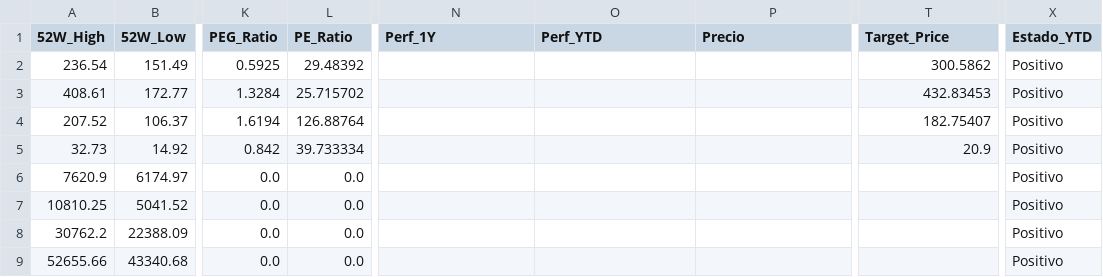
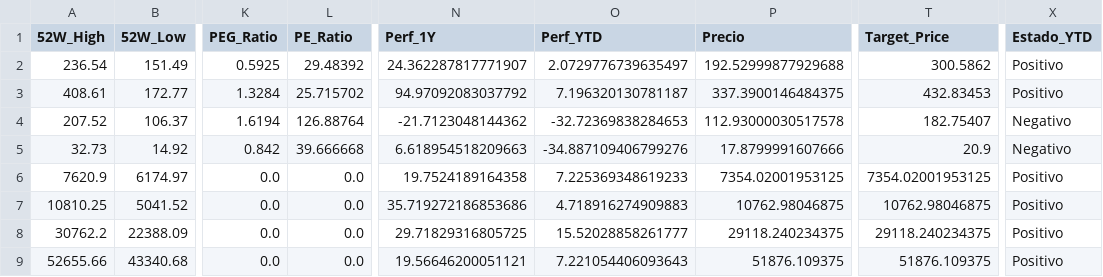
Before and after one commit to nicolasbobadillat/Indicadores, a CSV file: data_kpi.csv, drawn as a sheet; only a part is shown, gaps mark what is left out; the diff covers the shown part only; the diff names each change by its address in the sheet, - before the commit and + after, or states it on an @@ line.

```diff
--- a/data_kpi.csv
+++ b/data_kpi.csv
-N2 (Perf_1Y): (empty)
+N2 (Perf_1Y): 24.362287817771907
-O2 (Perf_YTD): (empty)
+O2 (Perf_YTD): 2.0729776739635497
-P2 (Precio): (empty)
+P2 (Precio): 192.52999877929688
-N3 (Perf_1Y): (empty)
+N3 (Perf_1Y): 94.97092083037792
-O3 (Perf_YTD): (empty)
+O3 (Perf_YTD): 7.196320130781187
-P3 (Precio): (empty)
+P3 (Precio): 337.3900146484375
-N4 (Perf_1Y): (empty)
+N4 (Perf_1Y): -21.7123048144362
-O4 (Perf_YTD): (empty)
+O4 (Perf_YTD): -32.72369838284653
-P4 (Precio): (empty)
+P4 (Precio): 112.93000030517578
-X4:X5 (Estado_YTD): Positivo
+X4:X5 (Estado_YTD): Negativo
-L5 (PE_Ratio): 39.733334
+L5 (PE_Ratio): 39.666668
-N5 (Perf_1Y): (empty)
+N5 (Perf_1Y): 6.618954518209663
-O5 (Perf_YTD): (empty)
+O5 (Perf_YTD): -34.887109406799276
-P5 (Precio): (empty)
+P5 (Precio): 17.8799991607666
-N6 (Perf_1Y): (empty)
+N6 (Perf_1Y): 19.7524189164358
-O6 (Perf_YTD): (empty)
+O6 (Perf_YTD): 7.225369348619233
-P6 (Precio): (empty)
+P6 (Precio): 7354.02001953125
-T6 (Target_Price): (empty)
+T6 (Target_Price): 7354.02001953125
-N7 (Perf_1Y): (empty)
+N7 (Perf_1Y): 35.719272186853686
-O7 (Perf_YTD): (empty)
+O7 (Perf_YTD): 4.718916274909883
-P7 (Precio): (empty)
+P7 (Precio): 10762.98046875
-T7 (Target_Price): (empty)
+T7 (Target_Price): 10762.98046875
-N8 (Perf_1Y): (empty)
+N8 (Perf_1Y): 29.71829316805725
-O8 (Perf_YTD): (empty)
+O8 (Perf_YTD): 15.52028858261777
-P8 (Precio): (empty)
+P8 (Precio): 29118.240234375
-T8 (Target_Price): (empty)
+T8 (Target_Price): 29118.240234375
-N9 (Perf_1Y): (empty)
+N9 (Perf_1Y): 19.56646200051121
-O9 (Perf_YTD): (empty)
+O9 (Perf_YTD): 7.221054406093643
-P9 (Precio): (empty)
+P9 (Precio): 51876.109375
-T9 (Target_Price): (empty)
+T9 (Target_Price): 51876.109375
```
Also changed, not shown: 52 edited cells elsewhere in this file, data_macro.csv, 1 other file.
